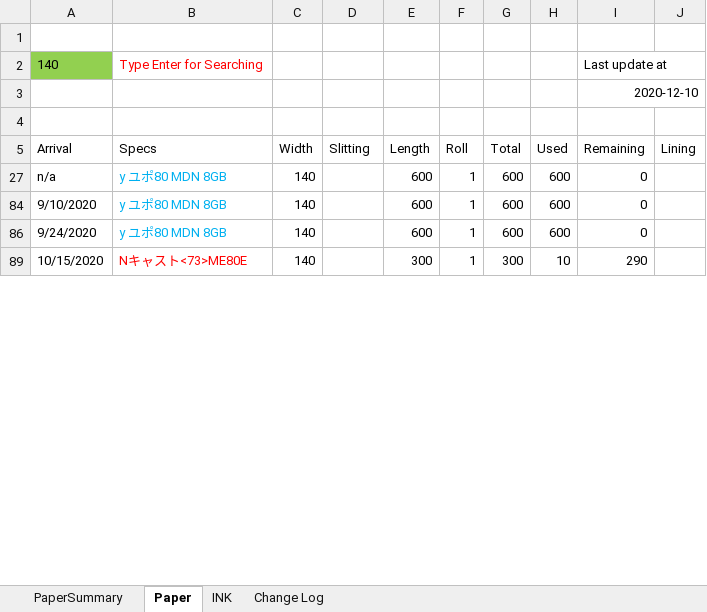
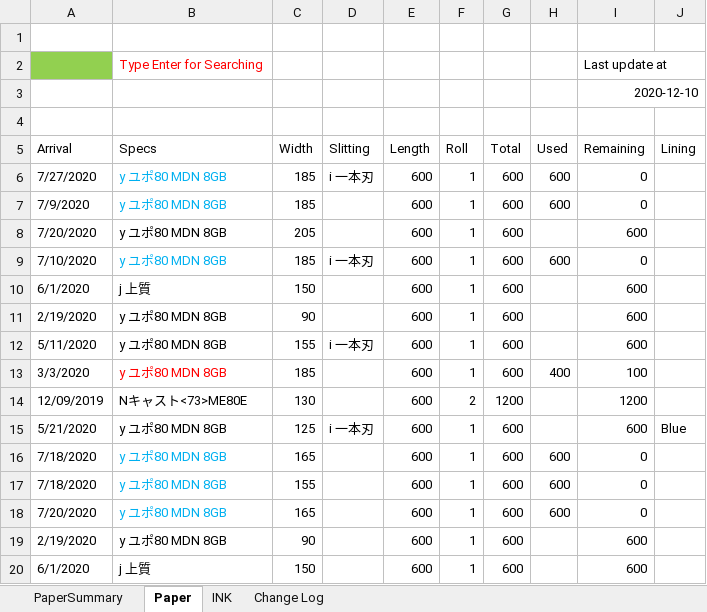
Before and after one commit to vicktor9450/demoSKU, an Excel workbook: Backup06.xlsm, sheet Paper, drawn as a sheet; only a part is shown; the shorter side is filled out with more unchanged rows; values as stored, in another font and other column widths than the file's, no borders; charts and pictures and table styles not drawn; the diff covers the shown part only; the diff names each change by its address in the sheet, - before the commit and + after, or states it on an @@ line.

Commit message:
sd

```diff
--- a/Backup06.xlsm (sheet Paper)
+++ b/Backup06.xlsm (sheet Paper)
-A2 (Arrival): 140
+A2 (Arrival): (empty)
@@ row 6 unhidden: 7/27/2020 | y ユポ80 MDN 8GB | 185 | i 一本刃 | 600 | 1 | 600 | 600 | 0 @@
@@ row 7 unhidden: 7/9/2020 | y ユポ80 MDN 8GB | 185 |  | 600 | 1 | 600 | 600 | 0 @@
@@ row 8 unhidden: 7/20/2020 | y ユポ80 MDN 8GB | 205 |  | 600 | 1 | 600 |  | 600 @@
@@ row 9 unhidden: 7/10/2020 | y ユポ80 MDN 8GB | 185 | i 一本刃 | 600 | 1 | 600 | 600 | 0 @@
@@ row 10 unhidden: 6/1/2020 | j 上質 | 150 |  | 600 | 1 | 600 |  | 600 @@
@@ row 11 unhidden: 2/19/2020 | y ユポ80 MDN 8GB | 90 |  | 600 | 1 | 600 |  | 600 @@
@@ row 12 unhidden: 5/11/2020 | y ユポ80 MDN 8GB | 155 | i 一本刃 | 600 | 1 | 600 |  | 600 @@
@@ row 13 unhidden: 3/3/2020 | y ユポ80 MDN 8GB | 185 |  | 600 | 1 | 600 | 400 | 100 @@
@@ row 14 unhidden: 12/09/2019 | Nキャスト<73>ME80E | 130 |  | 600 | 2 | 1200 |  | 1200 @@
@@ row 15 unhidden: 5/21/2020 | y ユポ80 MDN 8GB | 125 | i 一本刃 | 600 | 1 | 600 |  | 600 | Blue @@
@@ row 16 unhidden: 7/18/2020 | y ユポ80 MDN 8GB | 165 |  | 600 | 1 | 600 | 600 | 0 @@
@@ row 17 unhidden: 7/18/2020 | y ユポ80 MDN 8GB | 155 |  | 600 | 1 | 600 | 600 | 0 @@
@@ row 18 unhidden: 7/20/2020 | y ユポ80 MDN 8GB | 165 |  | 600 | 1 | 600 | 600 | 0 @@
@@ row 19 unhidden: 2/19/2020 | y ユポ80 MDN 8GB | 90 |  | 600 | 1 | 600 |  | 600 @@
@@ row 20 unhidden: 6/1/2020 | j 上質 | 150 |  | 600 | 1 | 600 |  | 600 @@
```
Also changed, not shown: 1 added row and 101 hidden or unhidden rows elsewhere in this sheet, sheet PaperSummary, hidden cells.
